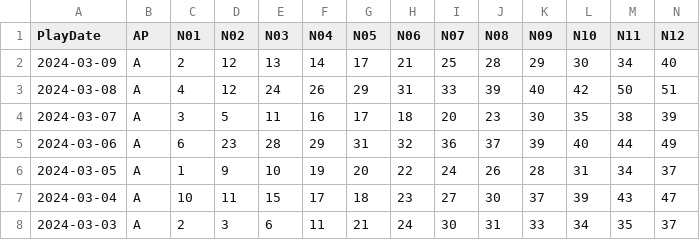
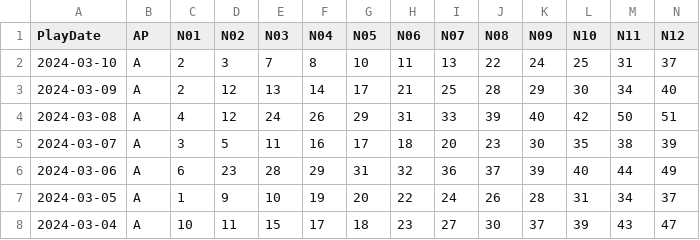
Before and after one commit to Snowdenstyll/keno, a CSV file: data/Keno/scraping/extracted_numbers_midday_2024.csv, drawn as a sheet; only a part is shown; the shorter side is filled out with more unchanged rows; rows hold the shown columns only; the diff names each change by its address in the sheet, - before the commit and + after, or states it on an @@ line.

```diff
--- a/data/Keno/scraping/extracted_numbers_midday_2024.csv
+++ b/data/Keno/scraping/extracted_numbers_midday_2024.csv
+row 2: 2024-03-10 | A | 2 | 3 | 7 | 8 | 10 | 11 | 13 | 22 | 24 | 25 | 31 | 37
```
Also changed, not shown: data/Keno/formatted/2024.csv, data/Keno/scraping/extracted_numbers_evening_2024.csv.
